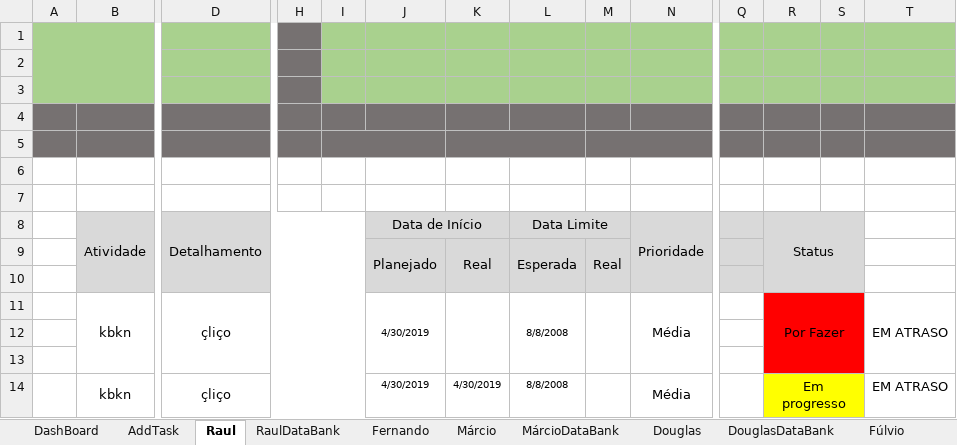
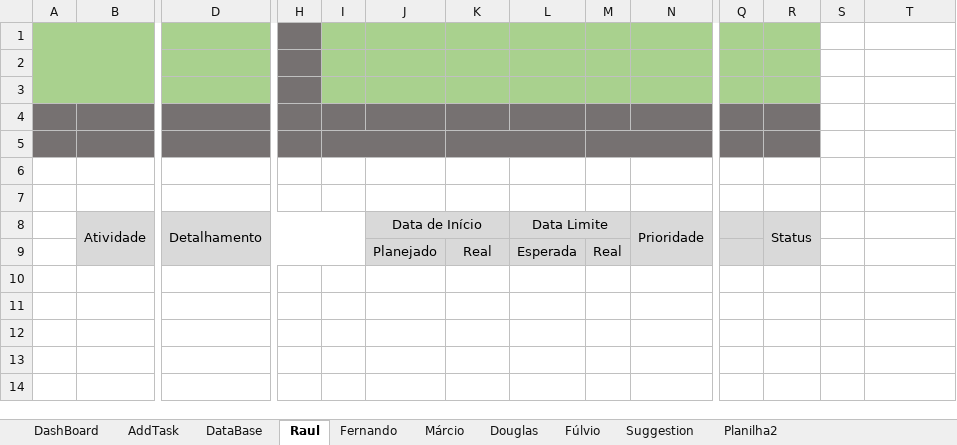
Before and after one commit to rauldeolgit/Organyze, an Excel workbook: ORGANIZE.xlsm, sheet Raul, drawn as a sheet; only a part is shown, gaps mark what is left out; values as stored, in another font and other column widths than the file's, no borders; charts and pictures and conditional formats not drawn; rows hold the shown columns only; the diff names each change by its address in the sheet, - before the commit and + after, or states it on an @@ line.

```diff
--- a/ORGANIZE.xlsm (sheet Raul)
+++ b/ORGANIZE.xlsm (sheet Raul)
@@ sheet tab hidden: RaulDataBank @@
@@ sheet tab hidden: MárcioDataBank @@
@@ sheet tab hidden: DouglasDataBank @@
@@ sheet tab unhidden: DataBase @@
-S1:T3 fill: #A9D18E
+S1:T3 fill: none
-S4:T5 fill: #767171
+S4:T5 fill: none
-R8:S10 merged
+R8:R9 merged
-S8:S9 fill: #D9D9D9
+S8:S9 fill: none
-J9:J10 merged
-K9:K10 merged
-L9:L10 merged
-M9:M10 merged
-row 10: (empty)
-row 11:  | kbkn | çliço |  |  | 4/30/2019 |  | 8/8/2008 |  | Média |  | Por Fazer |  | EM ATRASO
-row 12: (empty)
-row 13: (empty)
-row 14:  | kbkn | çliço |  |  | 4/30/2019 | 4/30/2019 | 8/8/2008 |  | Média |  | Em progresso |  | EM ATRASO
```
Also changed, not shown: sheet Planilha2, sheet DashBoard, charts or pictures.
